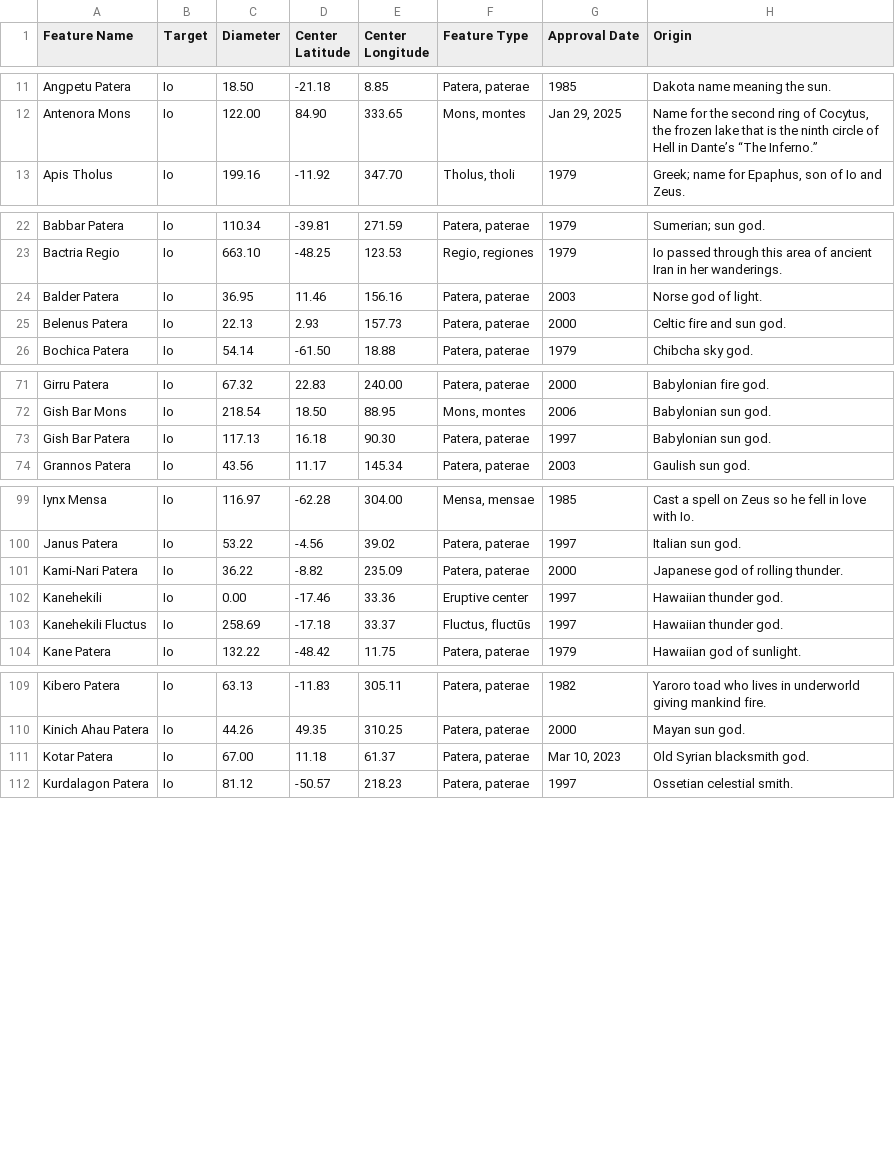
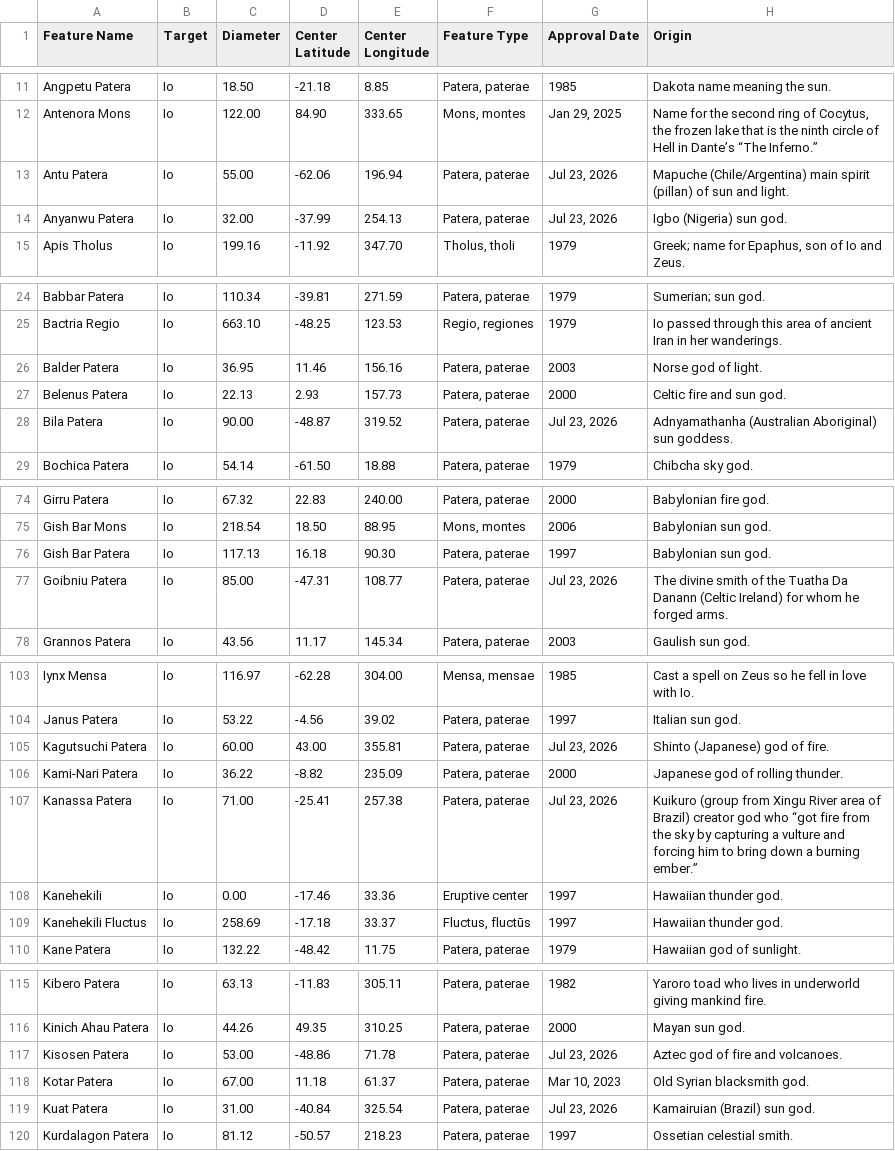
Before and after one commit to OpenSpace/geocode.openspaceproject.com, a CSV file: data/io.csv, drawn as a sheet; only a part is shown, gaps mark what is left out; the diff covers the shown part only; the diff names each change by its address in the sheet, - before the commit and + after, or states it on an @@ line.

Commit message:
Update data based on USGS Gazetteer

```diff
--- a/data/io.csv
+++ b/data/io.csv
+row 13: Antu Patera | Io | 55.00 | -62.06 | 196.94 | Patera, paterae | Jul 23, 2026 | Mapuche (Chile/Argentina) main spirit (pillan) of sun and light.
+row 14: Anyanwu Patera | Io | 32.00 | -37.99 | 254.13 | Patera, paterae | Jul 23, 2026 | Igbo (Nigeria) sun god.
+row 28: Bila Patera | Io | 90.00 | -48.87 | 319.52 | Patera, paterae | Jul 23, 2026 | Adnyamathanha (Australian Aboriginal) sun goddess.
+row 77: Goibniu Patera | Io | 85.00 | -47.31 | 108.77 | Patera, paterae | Jul 23, 2026 | The divine smith of the Tuatha Da Danann (Celtic Ireland) for whom he forged arms.
+row 105: Kagutsuchi Patera | Io | 60.00 | 43.00 | 355.81 | Patera, paterae | Jul 23, 2026 | Shinto (Japanese) god of fire.
+row 107: Kanassa Patera | Io | 71.00 | -25.41 | 257.38 | Patera, paterae | Jul 23, 2026 | Kuikuro (group from Xingu River area of Brazil) creator god who “got fire from the sky by capturing a vulture and forcing him to bring down a burning ember.”
+row 117: Kisosen Patera | Io | 53.00 | -48.86 | 71.78 | Patera, paterae | Jul 23, 2026 | Aztec god of fire and volcanoes.
+row 119: Kuat Patera | Io | 31.00 | -40.84 | 325.54 | Patera, paterae | Jul 23, 2026 | Kamairuian (Brazil) sun god.
```
Also changed, not shown: 2 added rows elsewhere in this file.
